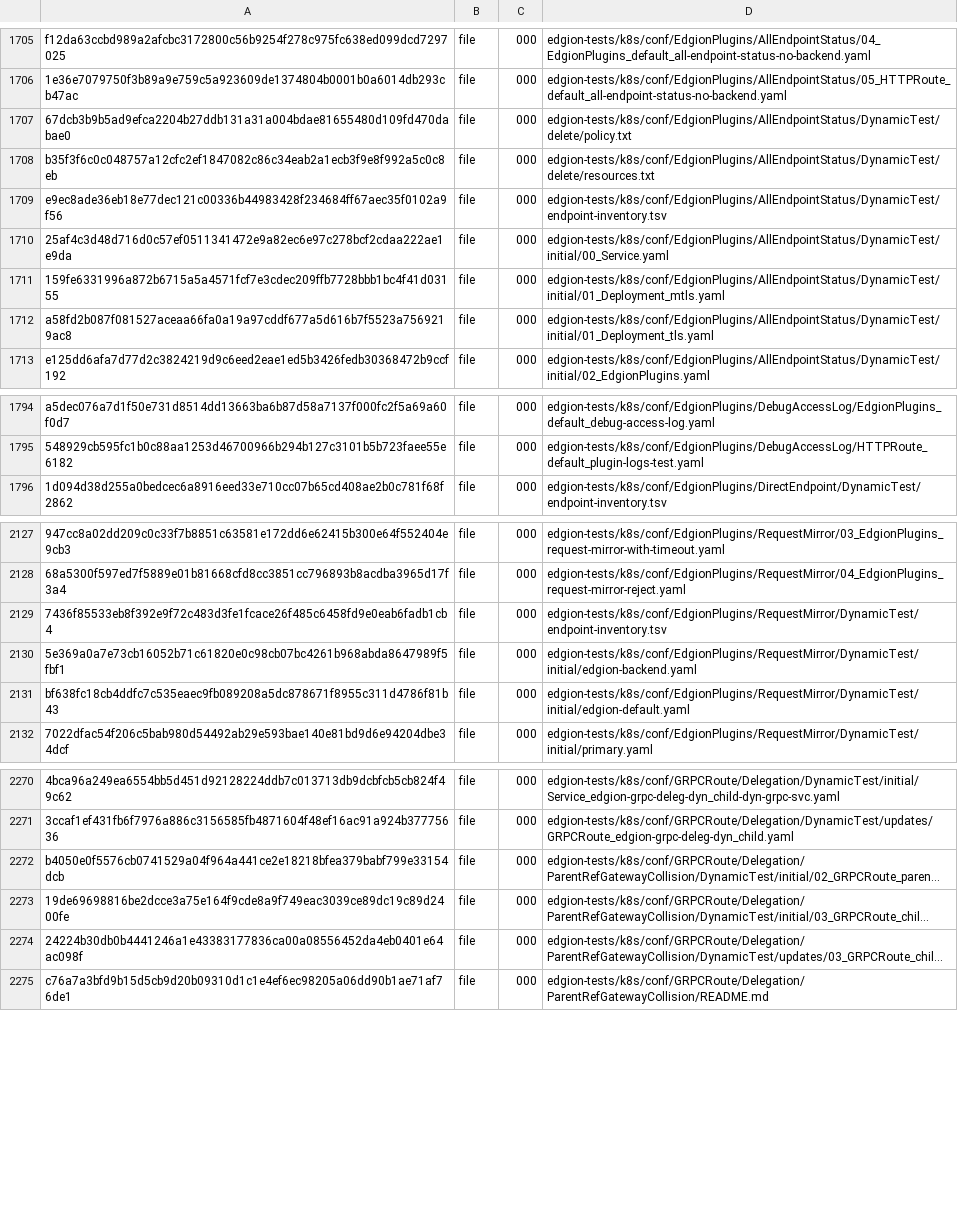
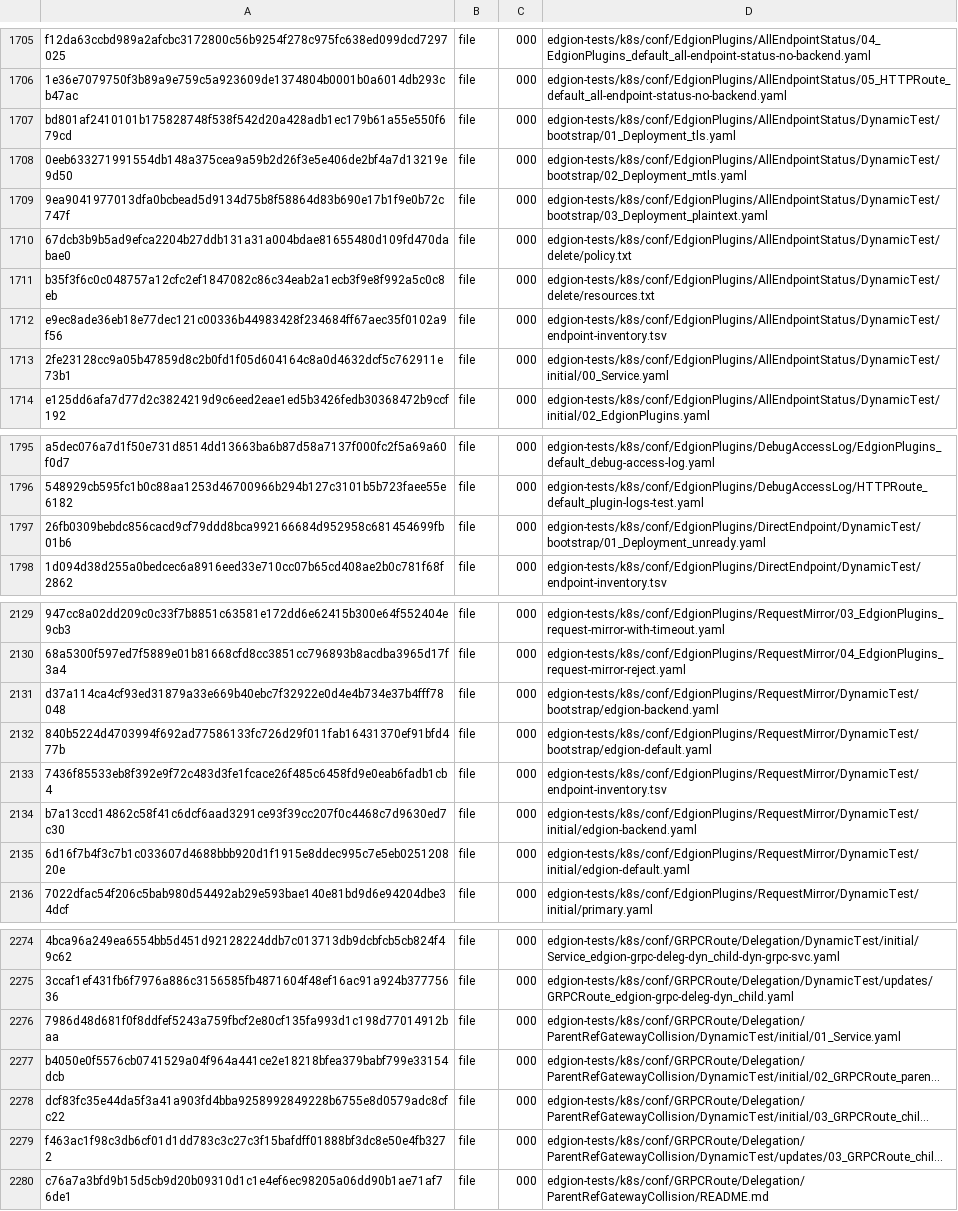
Before and after one commit to Pandaala/Edgion, a TSV file: tasks/pending/edgion-gateway-file-optimization/integration-freeze.tsv, drawn as a sheet; only a part is shown, gaps mark what is left out; long unchanged cells end in …; removed rows and columns are numbered as before the commit, all else as after; the diff covers the shown part only; the diff names each change by its address in the sheet, - before the commit and + after, or states it on an @@ line.

Commit message:
Strengthen DSL header enumeration tests and restore TLSRoute task

```diff
--- a/tasks/pending/edgion-gateway-file-optimization/integration-freeze.tsv
+++ b/tasks/pending/edgion-gateway-file-optimization/integration-freeze.tsv
+row 1707: bd801af2410101b175828748f538f542d20a428adb1ec179b61a55e550f679cd | file | 000 | edgion-tests/k8s/conf/EdgionPlugins/AllEndpointStatus/DynamicTest/bootstrap/01_Deployment_tls.yaml
+row 1708: 0eeb633271991554db148a375cea9a59b2d26f3e5e406de2bf4a7d13219e9d50 | file | 000 | edgion-tests/k8s/conf/EdgionPlugins/AllEndpointStatus/DynamicTest/bootstrap/02_Deployment_mtls.yaml
+row 1709: 9ea9041977013dfa0bcbead5d9134d75b8f58864d83b690e17b1f9e0b72c747f | file | 000 | edgion-tests/k8s/conf/EdgionPlugins/AllEndpointStatus/DynamicTest/bootstrap/03_Deployment_plaintext.yaml
-A1713: 25af4c3d48d716d0c57ef0511341472e9a82ec6e97c278bcf2cdaa222ae1e9da
+A1713: 2fe23128cc9a05b47859d8c2b0fd1f05d604164c8a0d4632dcf5c762911e73b1
-row 1711: 159fe6331996a872b6715a5a4571fcf7e3cdec209ffb7728bbb1bc4f41d03155 | file | 000 | edgion-tests/k8s/conf/EdgionPlugins/AllEndpointStatus/DynamicTest/initial/01_Deployment_mtls.yaml
-row 1712: a58fd2b087f081527aceaa66fa0a19a97cddf677a5d616b7f5523a7569219ac8 | file | 000 | edgion-tests/k8s/conf/EdgionPlugins/AllEndpointStatus/DynamicTest/initial/01_Deployment_tls.yaml
+row 1797: 26fb0309bebdc856cacd9cf79ddd8bca992166684d952958c681454699fb01b6 | file | 000 | edgion-tests/k8s/conf/EdgionPlugins/DirectEndpoint/DynamicTest/bootstrap/01_Deployment_unready.yaml
+row 2131: d37a114ca4cf93ed31879a33e669b40ebc7f32922e0d4e4b734e37b4fff78048 | file | 000 | edgion-tests/k8s/conf/EdgionPlugins/RequestMirror/DynamicTest/bootstrap/edgion-backend.yaml
+row 2132: 840b5224d4703994f692ad77586133fc726d29f011fab16431370ef91bfd477b | file | 000 | edgion-tests/k8s/conf/EdgionPlugins/RequestMirror/DynamicTest/bootstrap/edgion-default.yaml
-A2134: 5e369a0a7e73cb16052b71c61820e0c98cb07bc4261b968abda8647989f5fbf1
+A2134: b7a13ccd14862c58f41c6dcf6aad3291ce93f39cc207f0c4468c7d9630ed7c30
-A2135: bf638fc18cb4ddfc7c535eaec9fb089208a5dc878671f8955c311d4786f81b43
+A2135: 6d16f7b4f3c7b1c033607d4688bbb920d1f1915e8ddec995c7e5eb025120820e
+row 2276: 7986d48d681f0f8ddfef5243a759fbcf2e80cf135fa993d1c198d77014912baa | file | 000 | edgion-tests/k8s/conf/GRPCRoute/Delegation/ParentRefGatewayCollision/DynamicTest/initial/01_Service.yaml
-A2278: 19de69698816be2dcce3a75e164f9cde8a9f749eac3039ce89dc19c89d2400fe
+A2278: dcf83fc35e44da5f3a41a903fd4bba9258992849228b6755e8d0579adc8cfc22
-A2279: 24224b30db0b4441246a1e43383177836ca00a08556452da4eb0401e64ac098f
+A2279: f463ac1f98c3db6cf01d1dd783c3c27c3f15bafdff01888bf3dc8e50e4fb3272
```
Also changed, not shown: 2 added rows and 16 edited cells elsewhere in this file, 9 other files.
